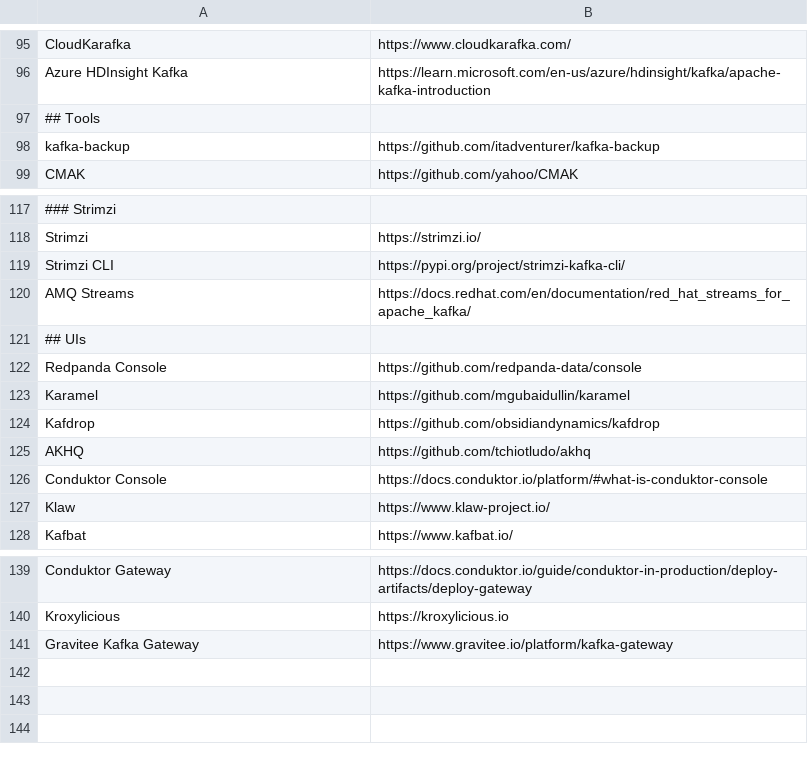
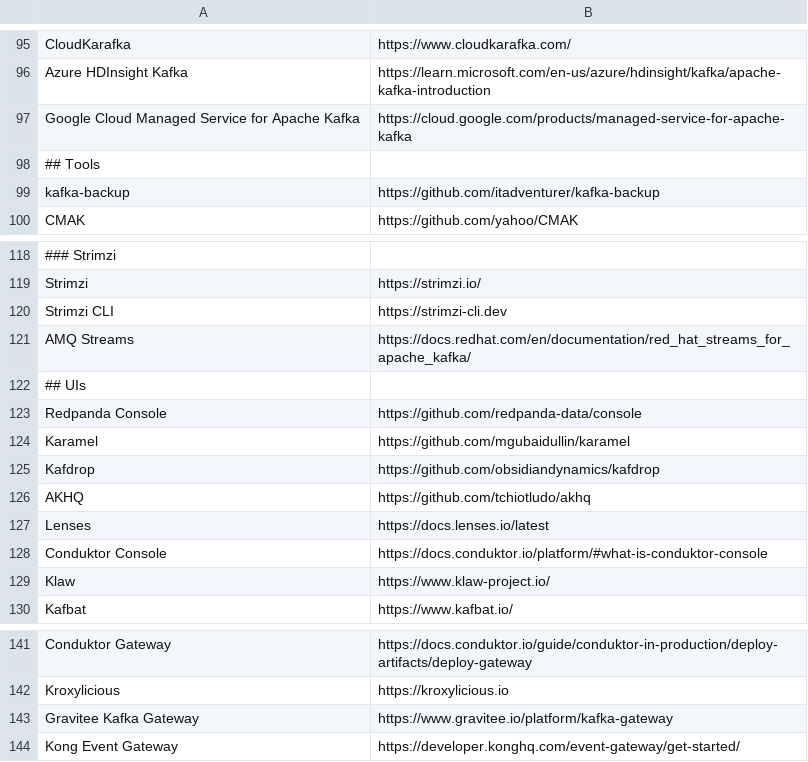
Before and after one commit to a-great-day-out-with/a-great-day-out-with.github.io, a CSV file: kafka/links.csv, drawn as a sheet; only a part is shown, gaps mark what is left out; addresses are those after the commit; the diff names each change by its address in the sheet, - before the commit and + after, or states it on an @@ line.

Commit message:
integrate PRs 41 42 43 (#44)
* Add Kong Event Gateway link to Kafka Proxies section

* Add Lenses link to links.csv

Add Lenses under the UI section

* Update Strimzi Kafka CLI link to strimzi-cli.dev

* add Google Cloud Managed Service for Apache Kafka - fixes #40

* add visuals

---------

Co-authored-by: hguerrero <1001939+hguerrero@users.noreply.github.com>
Co-authored-by: jonasbest <156834296+jonasbest@users.noreply.github.com>
Co-authored-by: mabulgu <mabulgu@gmail.com>

```diff
--- a/kafka/links.csv
+++ b/kafka/links.csv
+row 97: Google Cloud Managed Service for Apache Kafka | https://cloud.google.com/products/managed-service-for-apache-kafka
-B120: https://pypi.org/project/strimzi-kafka-cli/
+B120: https://strimzi-cli.dev
+row 127: Lenses | https://docs.lenses.io/latest
+row 144: Kong Event Gateway | https://developer.konghq.com/event-gateway/get-started/
```
Also changed, not shown: 3 other files.
